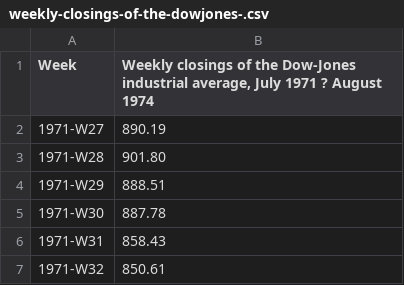
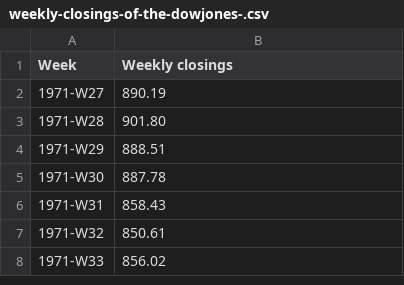
Before and after one commit to AbrMaria/HW1-time-series, a CSV file: weekly-closings-of-the-dowjones-.csv, drawn as a sheet; only a part is shown; the shorter side is filled out with more unchanged rows.

```diff
--- a/weekly-closings-of-the-dowjones-.csv
+++ b/weekly-closings-of-the-dowjones-.csv
@@ -1,2 +1,2 @@
-"Week","Weekly closings of the Dow-Jones industrial average, July 1971 ? August 1974"
+"Week","Weekly closings"
 "1971-W27",890.19
```
Also changed, not shown: monthly-us-auto-registration-tho.csv, 1 other file.
